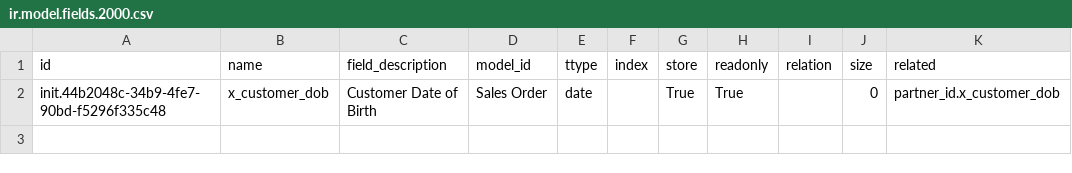
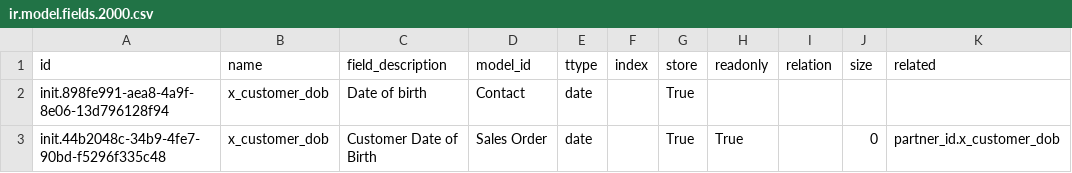
Before and after one commit to ozone-his/ozone, a CSV file: distro/configs/odoo/initializer_config/custom_fields/ir.model.fields.2000.csv, drawn as a sheet.

Commit message:
Add DOB to contact

```diff
--- a/distro/configs/odoo/initializer_config/custom_fields/ir.model.fields.2000.csv
+++ b/distro/configs/odoo/initializer_config/custom_fields/ir.model.fields.2000.csv
@@ -1,2 +1,3 @@
 "id","name","field_description","model_id","ttype","index","store","readonly","relation","size","related"
+"init.898fe991-aea8-4a9f-8e06-13d796128f94","x_customer_dob","Date of birth","Contact","date","","True","","",""
 "init.44b2048c-34b9-4fe7-90bd-f5296f335c48","x_customer_dob","Customer Date of Birth","Sales Order","date","","True","True","","0","partner_id.x_customer_dob"
```
Also changed, not shown: 1 other file.
